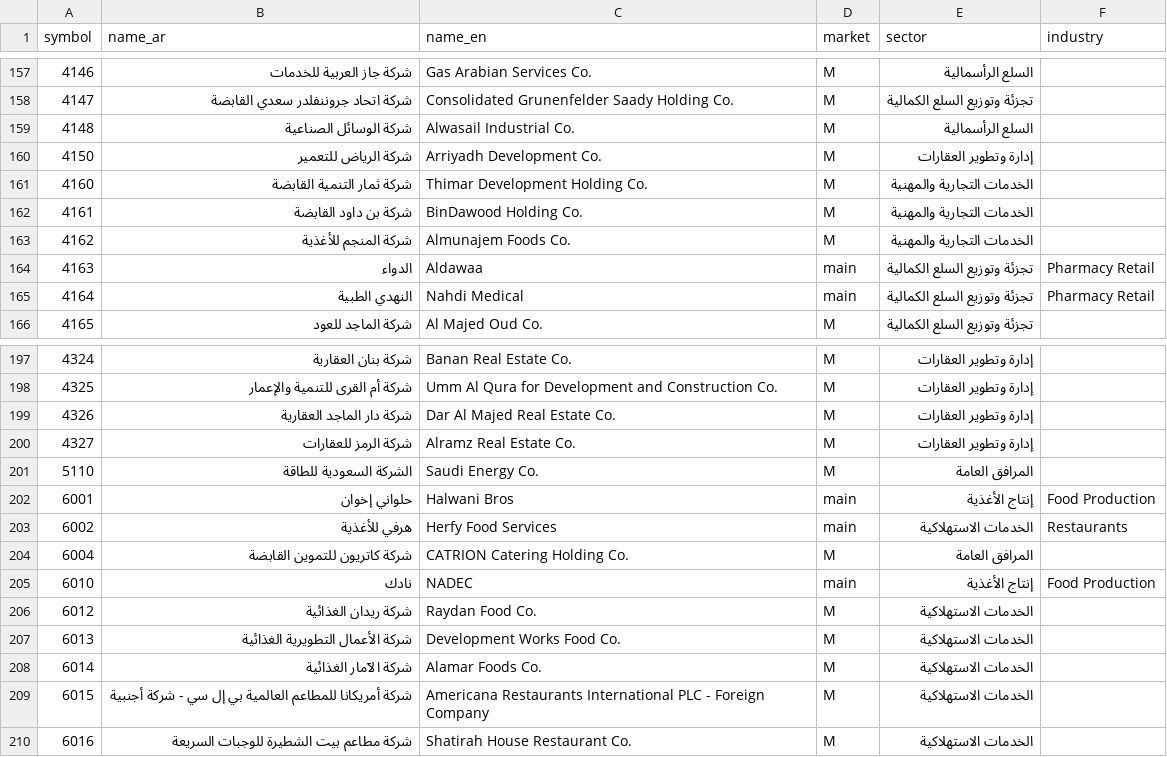
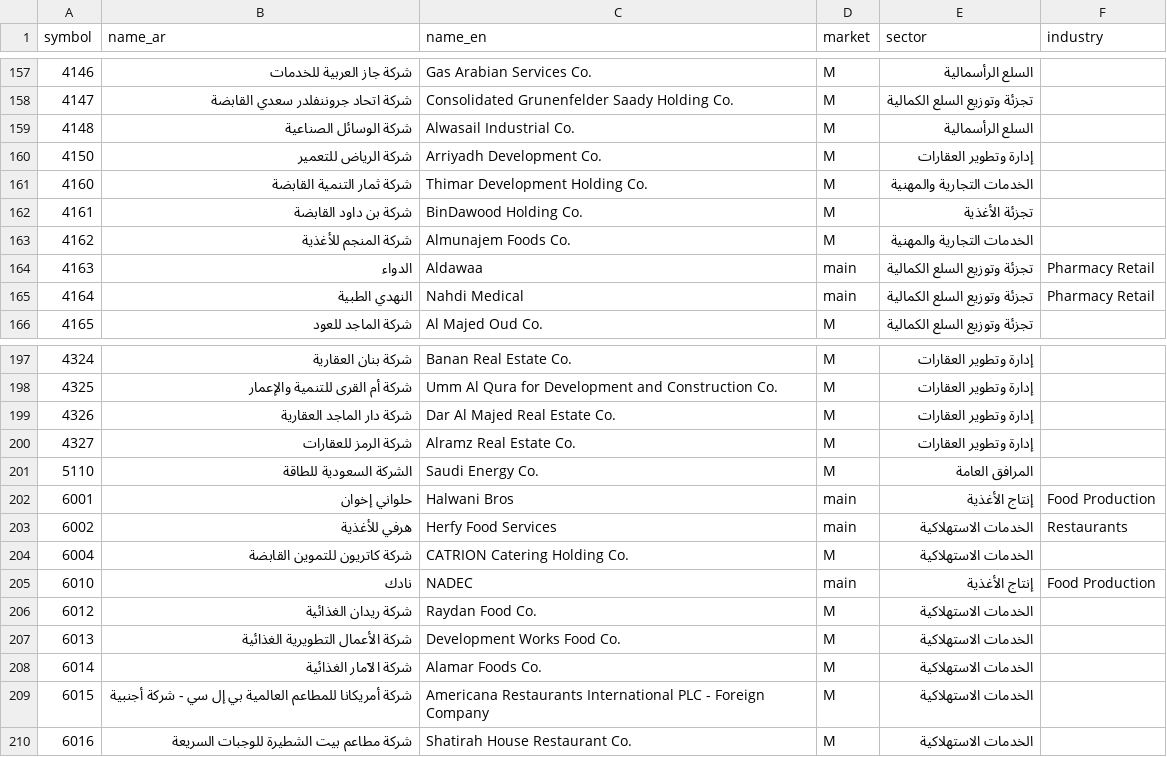
Before and after one commit to Samix2026/saudi-market-classifier, a CSV file: data/reference/companies.csv, drawn as a sheet; only a part is shown, gaps mark what is left out.

```diff
--- a/data/reference/companies.csv
+++ b/data/reference/companies.csv
@@ -161,3 +161,3 @@ symbol,name_ar,name_en,market,sector,industry
 4160,شركة ثمار التنمية القابضة,Thimar Development Holding Co.,M,الخدمات التجارية والمهنية,
-4161,شركة بن داود القابضة,BinDawood Holding Co.,M,الخدمات التجارية والمهنية,
+4161,شركة بن داود القابضة,BinDawood Holding Co.,M,تجزئة الأغذية,
 4162,شركة المنجم للأغذية,Almunajem Foods Co.,M,الخدمات التجارية والمهنية,
@@ -203,3 +203,3 @@ symbol,name_ar,name_en,market,sector,industry
 6002,هرفي للأغذية,Herfy Food Services,main,الخدمات الاستهلاكية,Restaurants
-6004,شركة كاتريون للتموين القابضة,CATRION Catering Holding Co.,M,المرافق العامة,
+6004,شركة كاتريون للتموين القابضة,CATRION Catering Holding Co.,M,الخدمات الاستهلاكية,
 6010,نادك,NADEC,main,إنتاج الأغذية,Food Production
```
Also changed, not shown: data/reference/vision2030_themes.csv, 2 other files.
